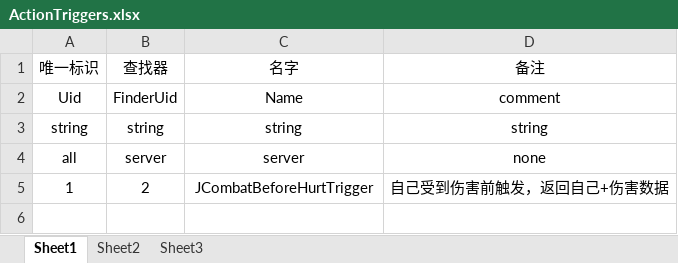
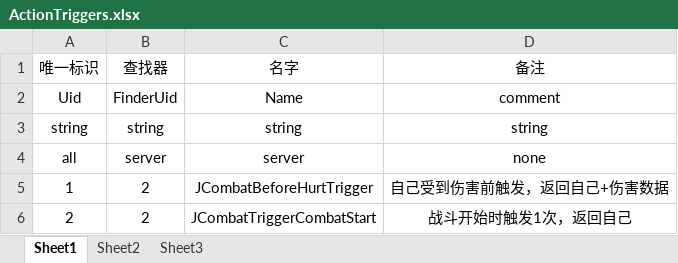
Before and after one commit to weiweidiy/TiktokGame2, an Excel workbook: Excels/ActionTriggers.xlsx, sheet Sheet1, drawn as a sheet; values as stored, in another font and other column widths than the file's, no borders; the diff names each change by its address in the sheet, - before the commit and + after, or states it on an @@ line.

```diff
--- a/Excels/ActionTriggers.xlsx (sheet Sheet1)
+++ b/Excels/ActionTriggers.xlsx (sheet Sheet1)
+row 6: 2 | 2 | JCombatTriggerCombatStart | 战斗开始时触发1次，返回自己
```
Also changed, not shown: Excels/ActionExecutors.xlsx, Excels/ActionFinders.xlsx, 1 other file.
